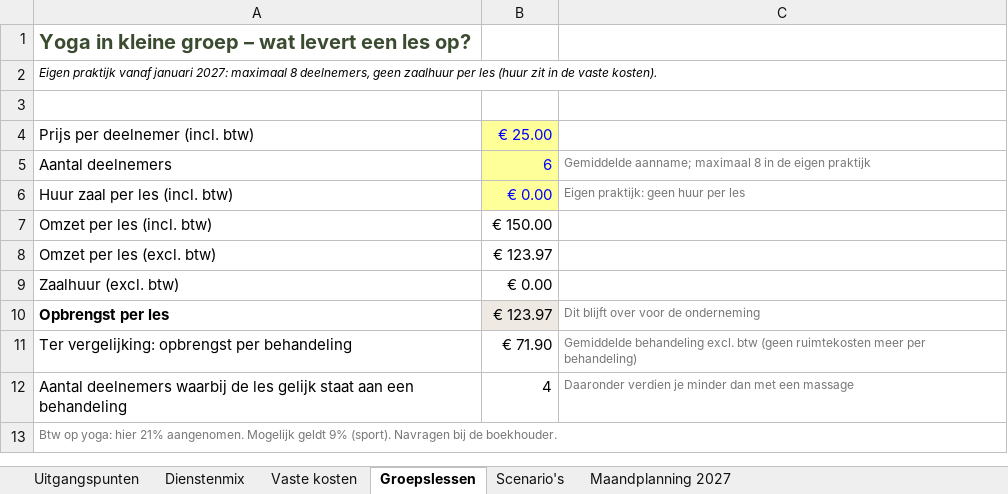
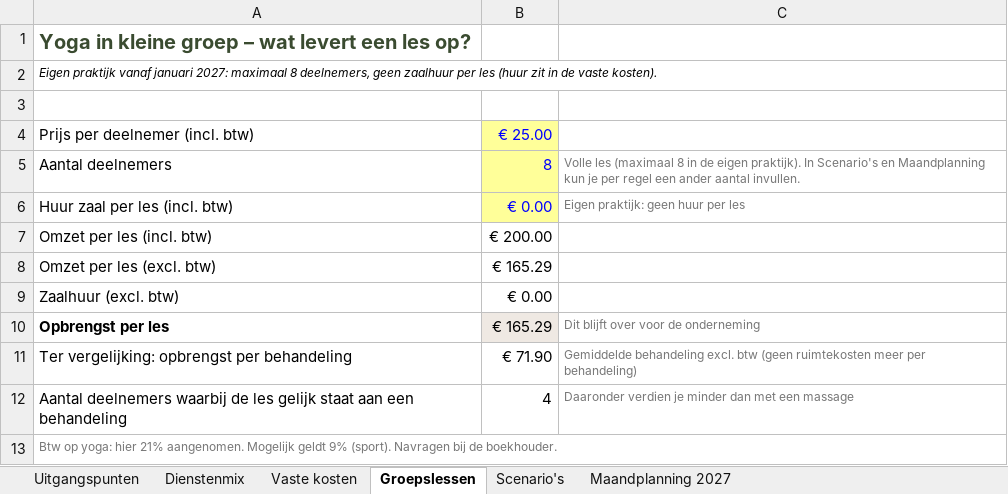
Before and after one commit to katjaquensel-lang/My-Business-Folder, an Excel workbook: finanzplan/Financieel-model-by-Katja-2027.xlsx, sheet Groepslessen, drawn as a sheet; values as stored, in another font and other column widths than the file's, no borders; the diff names each change by its address in the sheet, - before the commit and + after, or states it on an @@ line.

```diff
--- a/finanzplan/Financieel-model-by-Katja-2027.xlsx (sheet Groepslessen)
+++ b/finanzplan/Financieel-model-by-Katja-2027.xlsx (sheet Groepslessen)
-B5: 6
+B5: 8
-C5: Gemiddelde aanname; maximaal 8 in de eigen praktijk
+C5: Volle les (maximaal 8 in de eigen praktijk). In Scenario's en Maandplanning kun je per regel een ander aantal invullen.
-B7: € 150.00
+B7: € 200.00
-B8: € 123.97
+B8: € 165.29
-B10: € 123.97
+B10: € 165.29
```
Also changed, not shown: sheet Scenario's, sheet Maandplanning 2027, formulas that keep their value, 1 other file.
